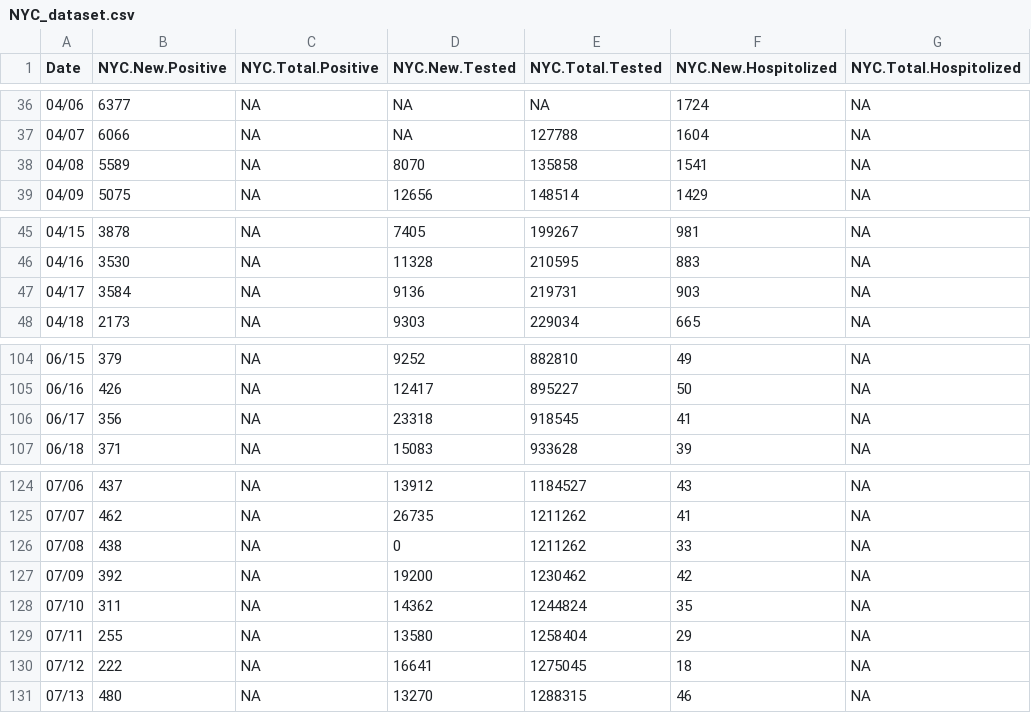
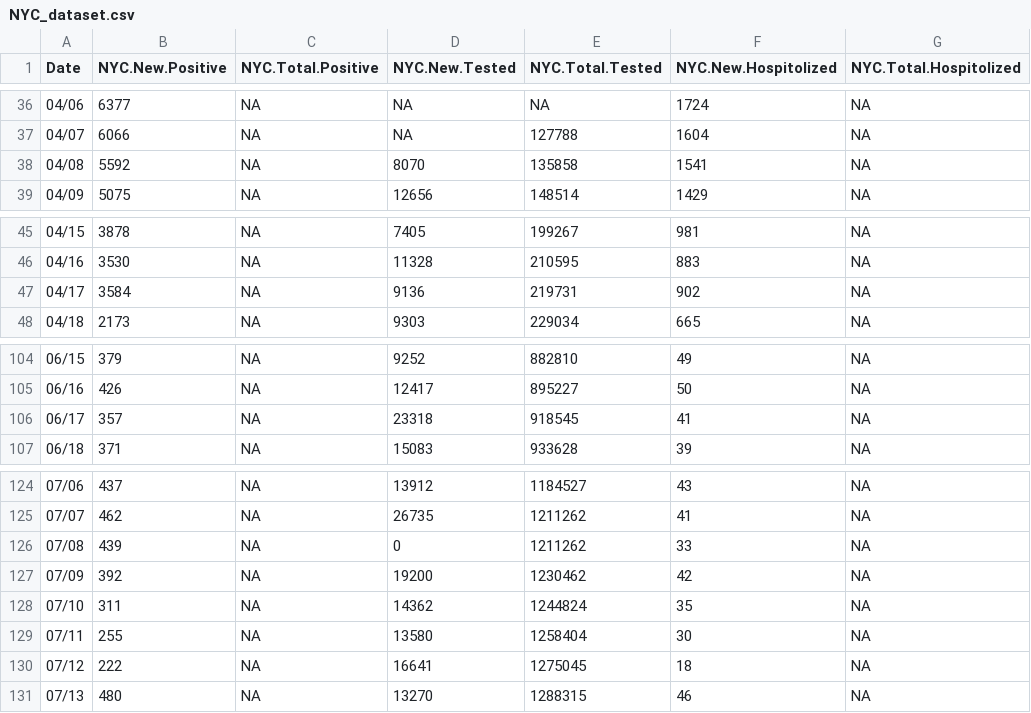
Before and after one commit to haidexs/COVID-19-NYS, a CSV file: NYC_dataset.csv, drawn as a sheet; only a part is shown, gaps mark what is left out; the diff covers the shown part only; the diff names each change by its address in the sheet, - before the commit and + after, or states it on an @@ line.

```diff
--- a/NYC_dataset.csv
+++ b/NYC_dataset.csv
-B38 (NYC.New.Positive): 5589
+B38 (NYC.New.Positive): 5592
-F47 (NYC.New.Hospitolized): 903
+F47 (NYC.New.Hospitolized): 902
-B106 (NYC.New.Positive): 356
+B106 (NYC.New.Positive): 357
-B126 (NYC.New.Positive): 438
+B126 (NYC.New.Positive): 439
-F129 (NYC.New.Hospitolized): 29
+F129 (NYC.New.Hospitolized): 30
```
Also changed, not shown: 1 added row and 27 edited cells elsewhere in this file, NYS_dataset.csv, today.csv, 2 other files.
